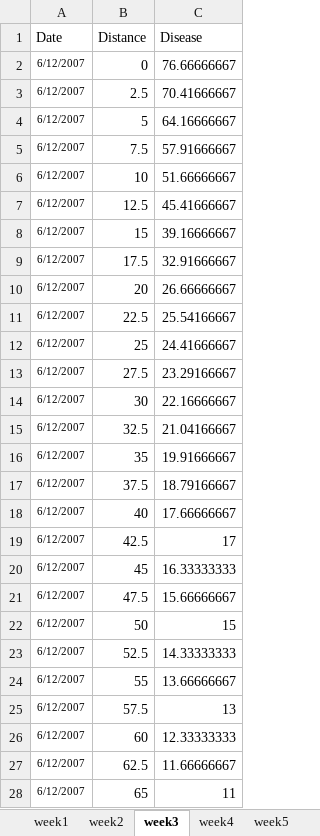
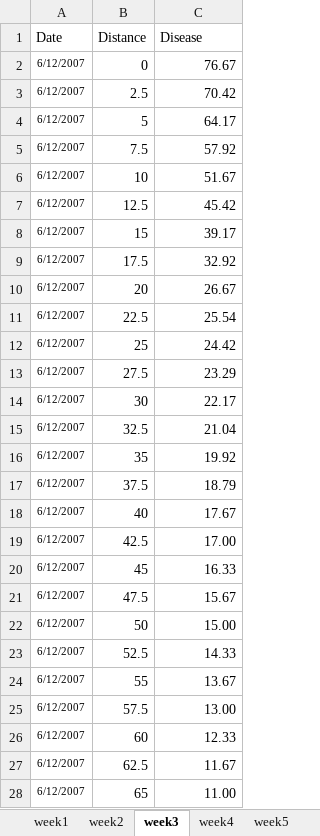
Before and after one commit to ChrisJones687/Across_systems, an Excel workbook: wheat stripe rust/Pure_Interpolation.xlsx, sheet week3, drawn as a sheet; only a part is shown; values as stored, in another font and other column widths than the file's, no borders; the diff covers the shown part only; the diff names each change by its address in the sheet, - before the commit and + after, or states it on an @@ line.

```diff
--- a/wheat stripe rust/Pure_Interpolation.xlsx (sheet week3)
+++ b/wheat stripe rust/Pure_Interpolation.xlsx (sheet week3)
-C2 (Disease): 76.66666667
+C2 (Disease): 76.67
-C3 (Disease): 70.41666667
+C3 (Disease): 70.42
-C4 (Disease): 64.16666667
+C4 (Disease): 64.17
-C5 (Disease): 57.91666667
+C5 (Disease): 57.92
-C6 (Disease): 51.66666667
+C6 (Disease): 51.67
-C7 (Disease): 45.41666667
+C7 (Disease): 45.42
-C8 (Disease): 39.16666667
+C8 (Disease): 39.17
-C9 (Disease): 32.91666667
+C9 (Disease): 32.92
-C10 (Disease): 26.66666667
+C10 (Disease): 26.67
-C11 (Disease): 25.54166667
+C11 (Disease): 25.54
-C12 (Disease): 24.41666667
+C12 (Disease): 24.42
-C13 (Disease): 23.29166667
+C13 (Disease): 23.29
-C14 (Disease): 22.16666667
+C14 (Disease): 22.17
-C15 (Disease): 21.04166667
+C15 (Disease): 21.04
-C16 (Disease): 19.91666667
+C16 (Disease): 19.92
-C17 (Disease): 18.79166667
+C17 (Disease): 18.79
-C18 (Disease): 17.66666667
+C18 (Disease): 17.67
-C19 (Disease): 17
+C19 (Disease): 17.00
-C20 (Disease): 16.33333333
+C20 (Disease): 16.33
-C21 (Disease): 15.66666667
+C21 (Disease): 15.67
-C22 (Disease): 15
+C22 (Disease): 15.00
-C23 (Disease): 14.33333333
+C23 (Disease): 14.33
-C24 (Disease): 13.66666667
+C24 (Disease): 13.67
-C25 (Disease): 13
+C25 (Disease): 13.00
-C26 (Disease): 12.33333333
+C26 (Disease): 12.33
-C27 (Disease): 11.66666667
+C27 (Disease): 11.67
-C28 (Disease): 11
+C28 (Disease): 11.00
```
Also changed, not shown: 50 edited cells elsewhere in this sheet, sheet week1, sheet week4, sheet week5, sheet week2, 7 other files.
